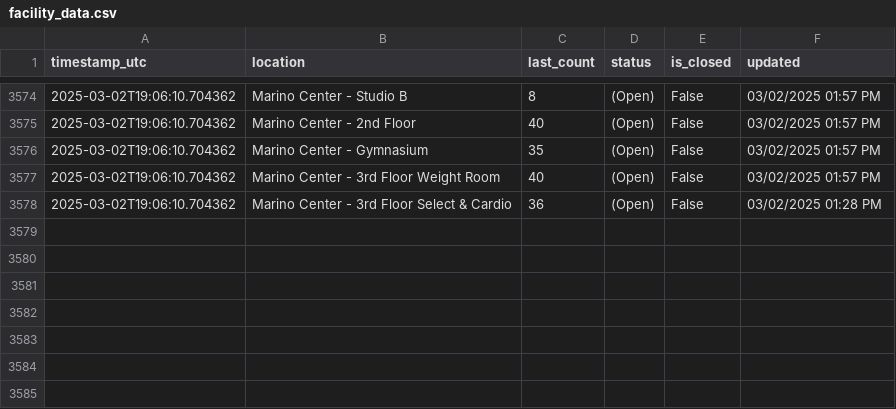
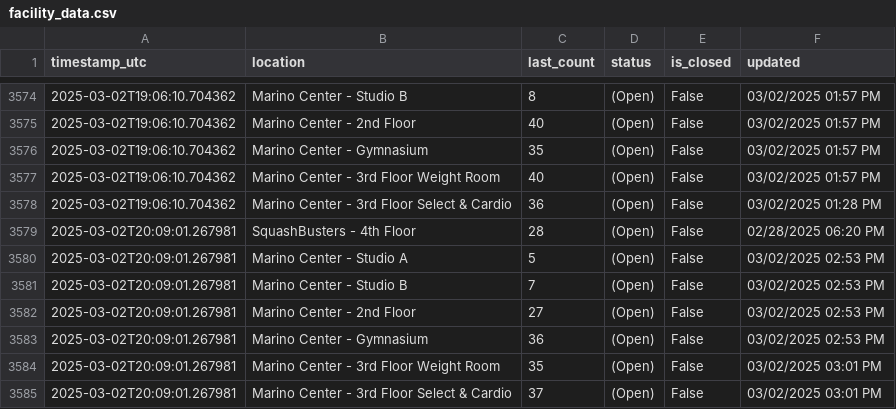
Before and after one commit to Anuttan/NEU-Gym-Tracker, a CSV file: data/facility_data.csv, drawn as a sheet; only a part is shown, gaps mark what is left out; the diff names each change by its address in the sheet, - before the commit and + after, or states it on an @@ line.

Commit message:
Update facility data

```diff
--- a/data/facility_data.csv
+++ b/data/facility_data.csv
+row 3579: 2025-03-02T20:09:01.267981 | SquashBusters - 4th Floor | 28 | (Open) | False | 02/28/2025 06:20 PM
+row 3580: 2025-03-02T20:09:01.267981 | Marino Center - Studio A | 5 | (Open) | False | 03/02/2025 02:53 PM
+row 3581: 2025-03-02T20:09:01.267981 | Marino Center - Studio B | 7 | (Open) | False | 03/02/2025 02:53 PM
+row 3582: 2025-03-02T20:09:01.267981 | Marino Center - 2nd Floor | 27 | (Open) | False | 03/02/2025 02:53 PM
+row 3583: 2025-03-02T20:09:01.267981 | Marino Center - Gymnasium | 36 | (Open) | False | 03/02/2025 02:53 PM
+row 3584: 2025-03-02T20:09:01.267981 | Marino Center - 3rd Floor Weight Room | 35 | (Open) | False | 03/02/2025 03:01 PM
+row 3585: 2025-03-02T20:09:01.267981 | Marino Center - 3rd Floor Select & Cardio | 37 | (Open) | False | 03/02/2025 03:01 PM
```
Also changed, not shown: 1 other file.
